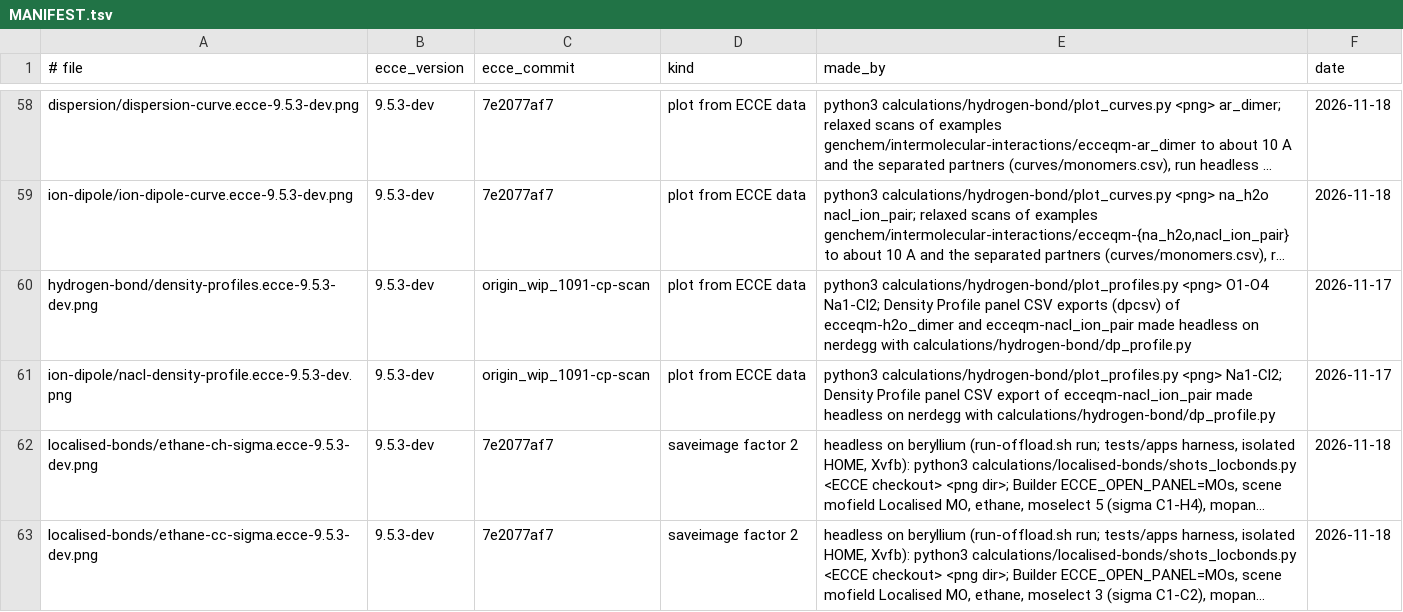
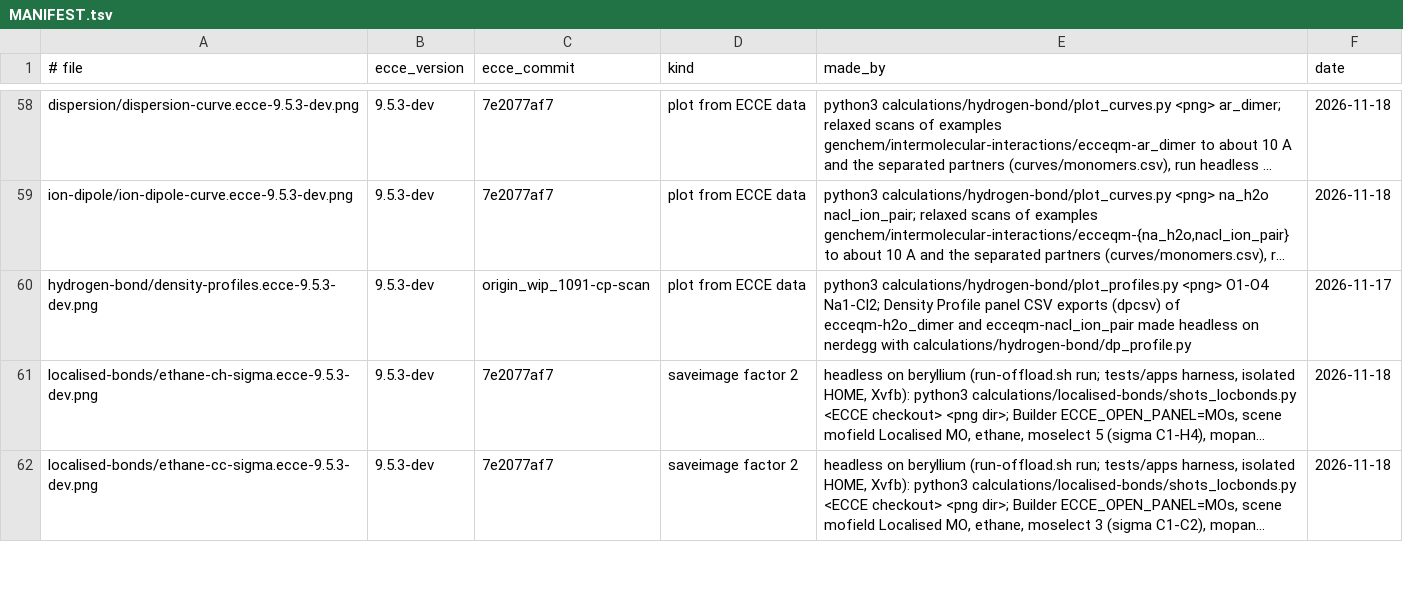
Before and after one commit to FriendsofECCE/ecce-by-example, a TSV file: figures/MANIFEST.tsv, drawn as a sheet; only a part is shown, gaps mark what is left out; long unchanged cells end in …; the diff names each change by its address in the sheet, - before the commit and + after, or states it on an @@ line.

```diff
--- a/figures/MANIFEST.tsv
+++ b/figures/MANIFEST.tsv
-row 61: ion-dipole/nacl-density-profile.ecce-9.5.3-dev.png | 9.5.3-dev | origin_wip_1091-cp-scan | plot from ECCE data | python3 calculations/hydrogen-bond/plot_profiles.py <png> Na1-Cl2; Density Profile panel CSV export of ecceqm-nacl_ion_pair made headless on nerdegg with calculations/hydrogen-bond/dp_profile.py | 2026-11-17
```
Also changed, not shown: 2 other files.
